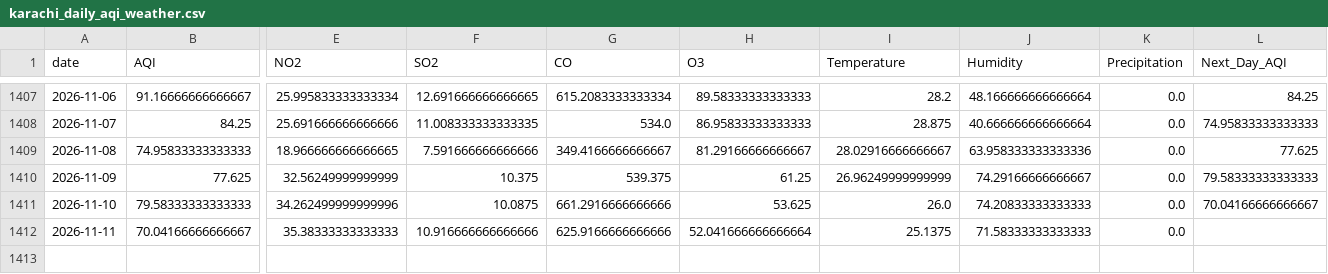
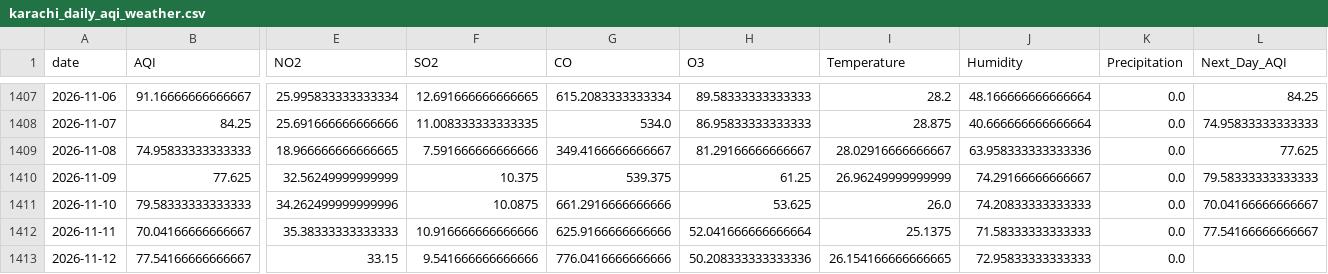
Before and after one commit to itsmeumaima/Pearls-AQI-Predictor, a CSV file: data/raw/karachi_daily_aqi_weather.csv, drawn as a sheet; only a part is shown, gaps mark what is left out; rows hold the shown columns only; the diff names each change by its address in the sheet, - before the commit and + after, or states it on an @@ line.

```diff
--- a/data/raw/karachi_daily_aqi_weather.csv
+++ b/data/raw/karachi_daily_aqi_weather.csv
-L1412 (Next_Day_AQI): (empty)
+L1412 (Next_Day_AQI): 77.54166666666667
+row 1413: 2026-11-12 | 77.54166666666667 | 33.15 | 9.541666666666666 | 776.0416666666666 | 50.208333333333336 | 26.154166666666665 | 72.95833333333333 | 0.0
```
Also changed, not shown: 1 other file.
